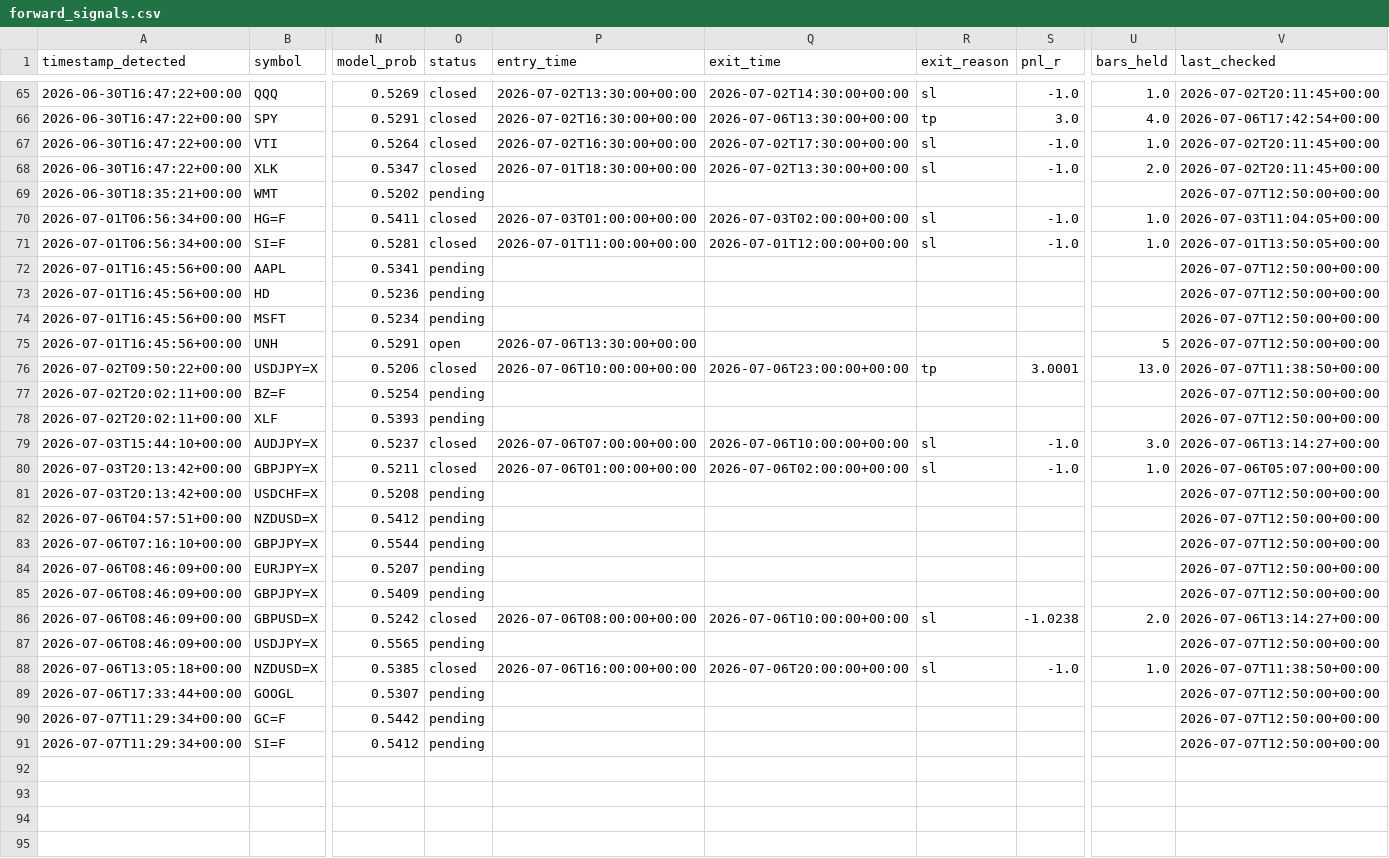
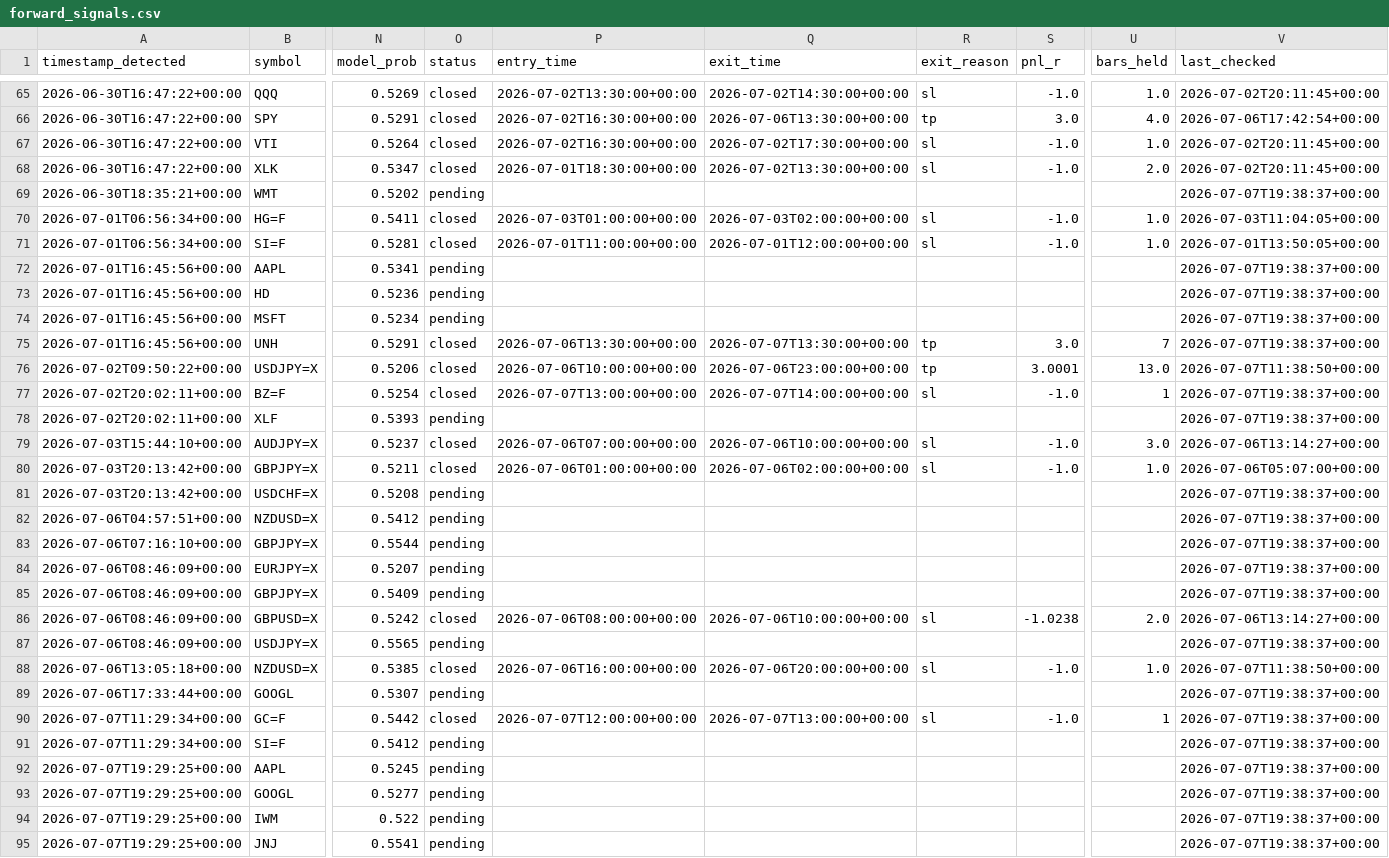
Before and after one commit to anabil-muthmercapital/S-D-learning, a CSV file: data/forward_signals.csv, drawn as a sheet; only a part is shown, gaps mark what is left out; rows hold the shown columns only; the diff covers the shown part only; the diff names each change by its address in the sheet, - before the commit and + after, or states it on an @@ line.

```diff
--- a/data/forward_signals.csv
+++ b/data/forward_signals.csv
-V69 (last_checked): 2026-07-07T12:50:00+00:00
+V69 (last_checked): 2026-07-07T19:38:37+00:00
-V72:V75 (last_checked): 2026-07-07T12:50:00+00:00
+V72:V75 (last_checked): 2026-07-07T19:38:37+00:00
-O75 (status): open
+O75 (status): closed
-Q75 (exit_time): (empty)
+Q75 (exit_time): 2026-07-07T13:30:00+00:00
-R75 (exit_reason): (empty)
+R75 (exit_reason): tp
-S75 (pnl_r): (empty)
+S75 (pnl_r): 3.0
-U75 (bars_held): 5
+U75 (bars_held): 7
-O77 (status): pending
+O77 (status): closed
-P77 (entry_time): (empty)
+P77 (entry_time): 2026-07-07T13:00:00+00:00
-Q77 (exit_time): (empty)
+Q77 (exit_time): 2026-07-07T14:00:00+00:00
-R77 (exit_reason): (empty)
+R77 (exit_reason): sl
-S77 (pnl_r): (empty)
+S77 (pnl_r): -1.0
-U77 (bars_held): (empty)
+U77 (bars_held): 1
-V77:V78 (last_checked): 2026-07-07T12:50:00+00:00
+V77:V78 (last_checked): 2026-07-07T19:38:37+00:00
-V81:V85 (last_checked): 2026-07-07T12:50:00+00:00
+V81:V85 (last_checked): 2026-07-07T19:38:37+00:00
-V87 (last_checked): 2026-07-07T12:50:00+00:00
+V87 (last_checked): 2026-07-07T19:38:37+00:00
-V89:V91 (last_checked): 2026-07-07T12:50:00+00:00
+V89:V91 (last_checked): 2026-07-07T19:38:37+00:00
-O90 (status): pending
+O90 (status): closed
-P90 (entry_time): (empty)
+P90 (entry_time): 2026-07-07T12:00:00+00:00
-Q90 (exit_time): (empty)
+Q90 (exit_time): 2026-07-07T13:00:00+00:00
-R90 (exit_reason): (empty)
+R90 (exit_reason): sl
-S90 (pnl_r): (empty)
+S90 (pnl_r): -1.0
-U90 (bars_held): (empty)
+U90 (bars_held): 1
+row 92: 2026-07-07T19:29:25+00:00 | AAPL | 0.5245 | pending |  |  |  |  |  | 2026-07-07T19:38:37+00:00
+row 93: 2026-07-07T19:29:25+00:00 | GOOGL | 0.5277 | pending |  |  |  |  |  | 2026-07-07T19:38:37+00:00
+row 94: 2026-07-07T19:29:25+00:00 | IWM | 0.522 | pending |  |  |  |  |  | 2026-07-07T19:38:37+00:00
+row 95: 2026-07-07T19:29:25+00:00 | JNJ | 0.5541 | pending |  |  |  |  |  | 2026-07-07T19:38:37+00:00
```
Also changed, not shown: 3 added rows and 27 edited cells elsewhere in this file.
